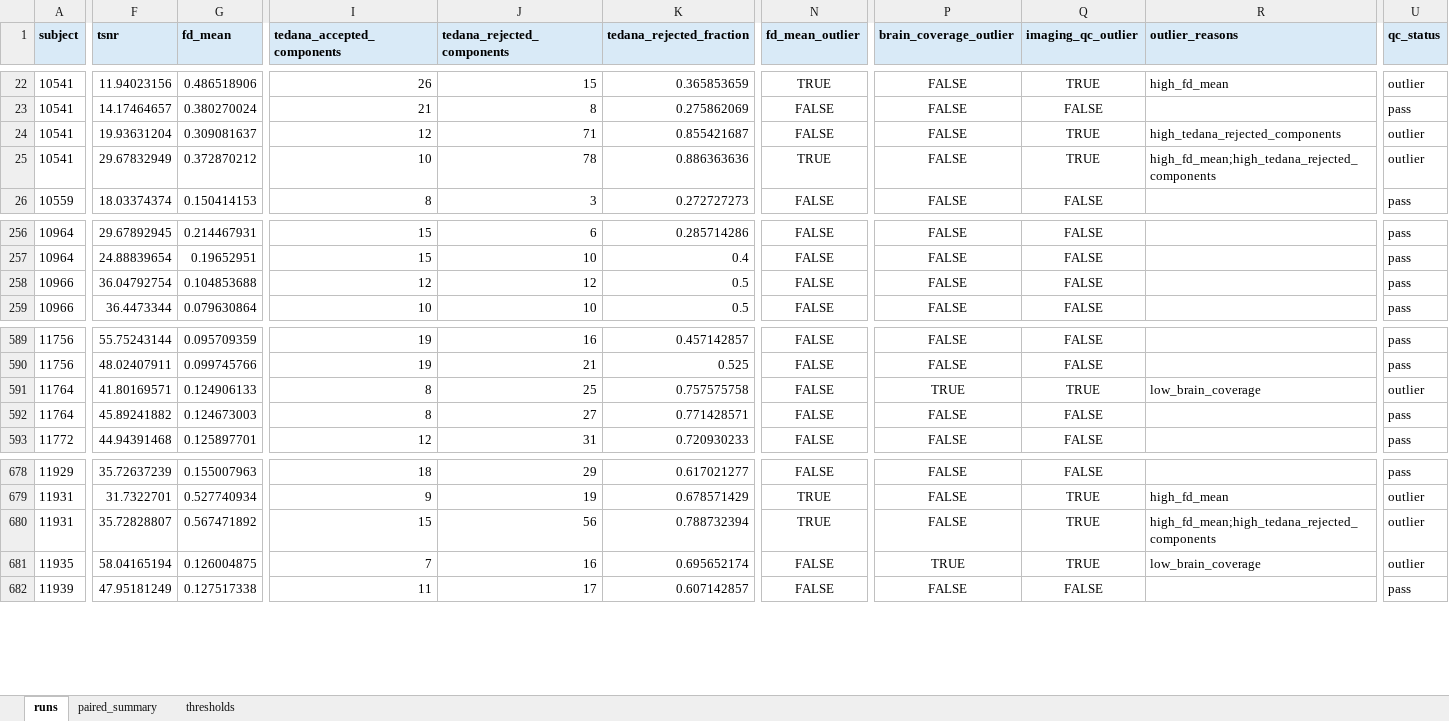
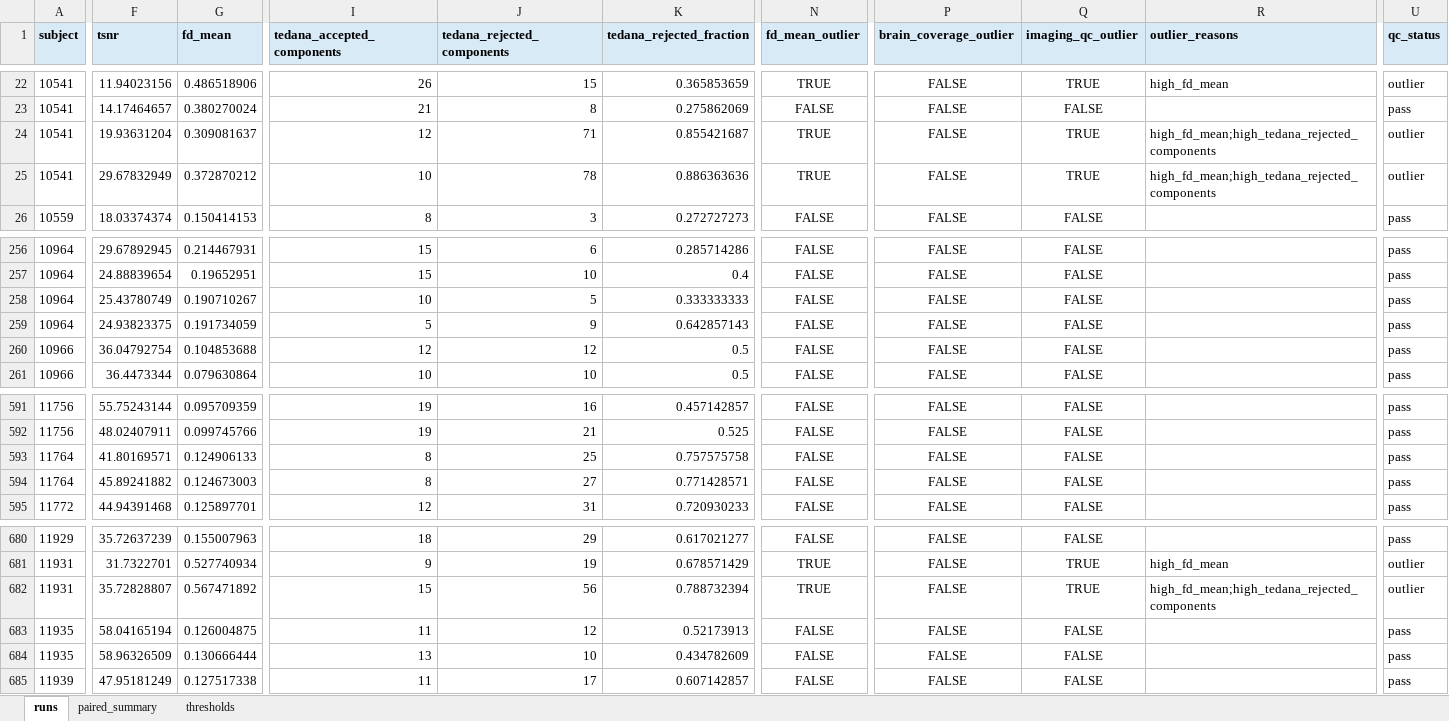
Before and after one commit to DVS-Lab/rf1-sra-linux2, an Excel workbook: qc/spreadsheets/socialdoors_qc.xlsx, sheet runs, drawn as a sheet; only a part is shown, gaps mark what is left out; values as stored, in another font and other column widths than the file's, no borders; conditional formats not drawn; addresses are those after the commit; rows hold the shown columns only; the diff covers the shown part only; the diff names each change by its address in the sheet, - before the commit and + after, or states it on an @@ line.

```diff
--- a/qc/spreadsheets/socialdoors_qc.xlsx (sheet runs)
+++ b/qc/spreadsheets/socialdoors_qc.xlsx (sheet runs)
-N24 (fd_mean_outlier): FALSE
+N24 (fd_mean_outlier): TRUE
-R24 (outlier_reasons): high_tedana_rejected_components
+R24 (outlier_reasons): high_fd_mean;high_tedana_rejected_components
+row 258: 10964 | 25.43780749 | 0.190710267 | 10 | 5 | 0.333333333 | FALSE | FALSE | FALSE |  | pass
+row 259: 10964 | 24.93823375 | 0.191734059 | 5 | 9 | 0.642857143 | FALSE | FALSE | FALSE |  | pass
-P593 (brain_coverage_outlier): TRUE
+P593 (brain_coverage_outlier): FALSE
-Q593 (imaging_qc_outlier): TRUE
+Q593 (imaging_qc_outlier): FALSE
-R593 (outlier_reasons): low_brain_coverage
+R593 (outlier_reasons): (empty)
-U593 (qc_status): outlier
+U593 (qc_status): pass
+row 683: 11935 | 58.04165194 | 0.126004875 | 11 | 12 | 0.52173913 | FALSE | FALSE | FALSE |  | pass
-F684 (tsnr): 58.04165194
+F684 (tsnr): 58.96326509
-G684 (fd_mean): 0.126004875
+G684 (fd_mean): 0.130666444
-I684 (tedana_accepted_components): 7
+I684 (tedana_accepted_components): 13
-J684 (tedana_rejected_components): 16
+J684 (tedana_rejected_components): 10
-K684 (tedana_rejected_fraction): 0.695652174
+K684 (tedana_rejected_fraction): 0.434782609
-P684 (brain_coverage_outlier): TRUE
+P684 (brain_coverage_outlier): FALSE
-Q684 (imaging_qc_outlier): TRUE
+Q684 (imaging_qc_outlier): FALSE
-R684 (outlier_reasons): low_brain_coverage
+R684 (outlier_reasons): (empty)
-U684 (qc_status): outlier
+U684 (qc_status): pass
```
Also changed, not shown: 1 edited cell elsewhere in this sheet, sheet thresholds, sheet paired_summary, qc/spreadsheets/ugr_qc.xlsx, 21 other files.
